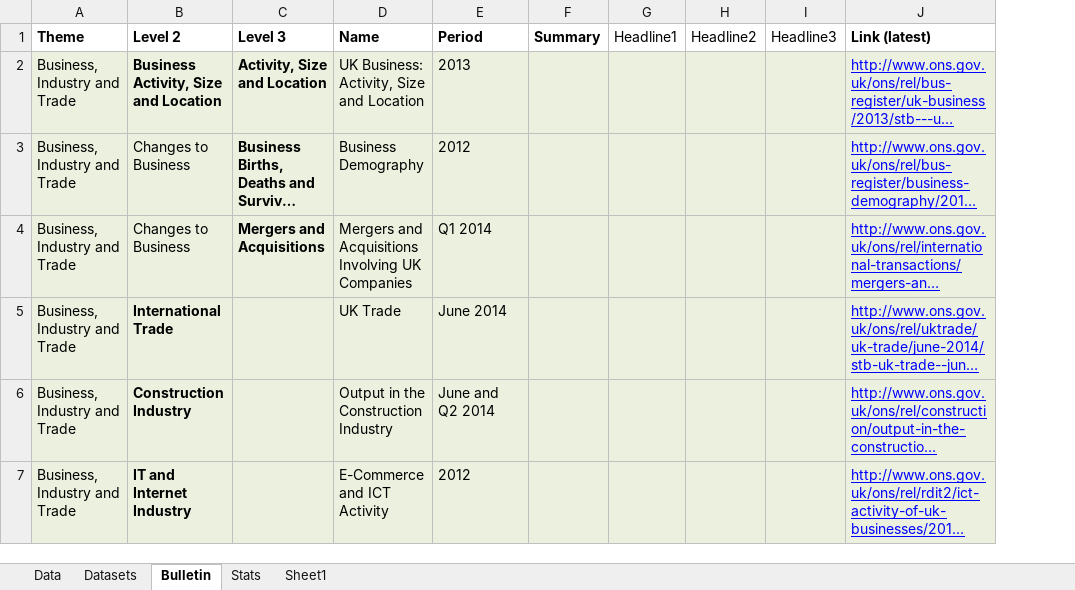
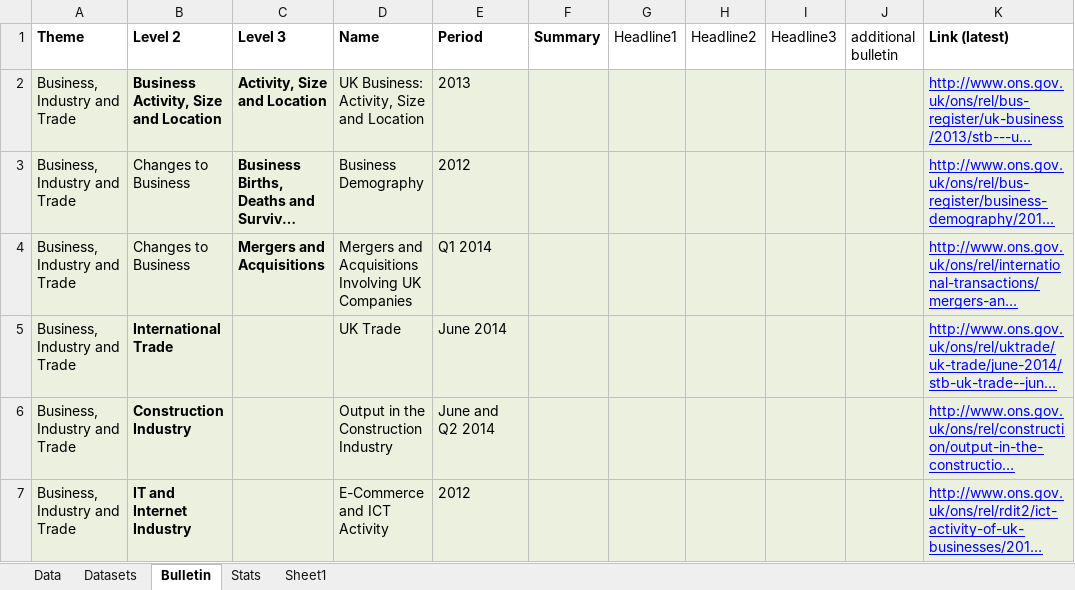
Before and after one commit to ONSdigital/tredegar, an Excel workbook: src/main/resources/Alpha content master.xlsx, sheet Bulletin, drawn as a sheet; only a part is shown; long unchanged cells end in …; values as stored, in another font and other column widths than the file's, no borders; the diff covers the shown part only; the diff names each change by its address in the sheet, - before the commit and + after, or states it on an @@ line.

Commit message:
Alpha Content with additional bulletin references.

```diff
--- a/src/main/resources/Alpha content master.xlsx (sheet Bulletin)
+++ b/src/main/resources/Alpha content master.xlsx (sheet Bulletin)
+column J (additional bulletin), empty
```
Also changed, not shown: 1 added row, 1 removed row and 1 edited cell elsewhere in this sheet.
